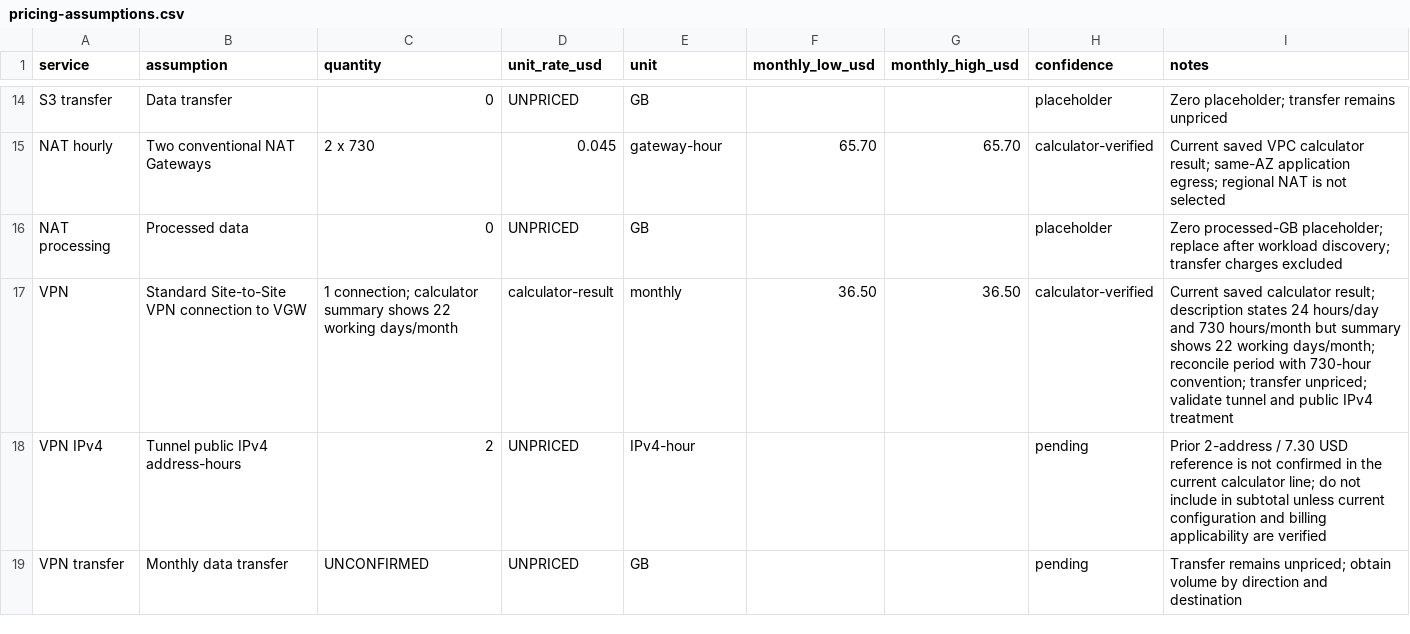
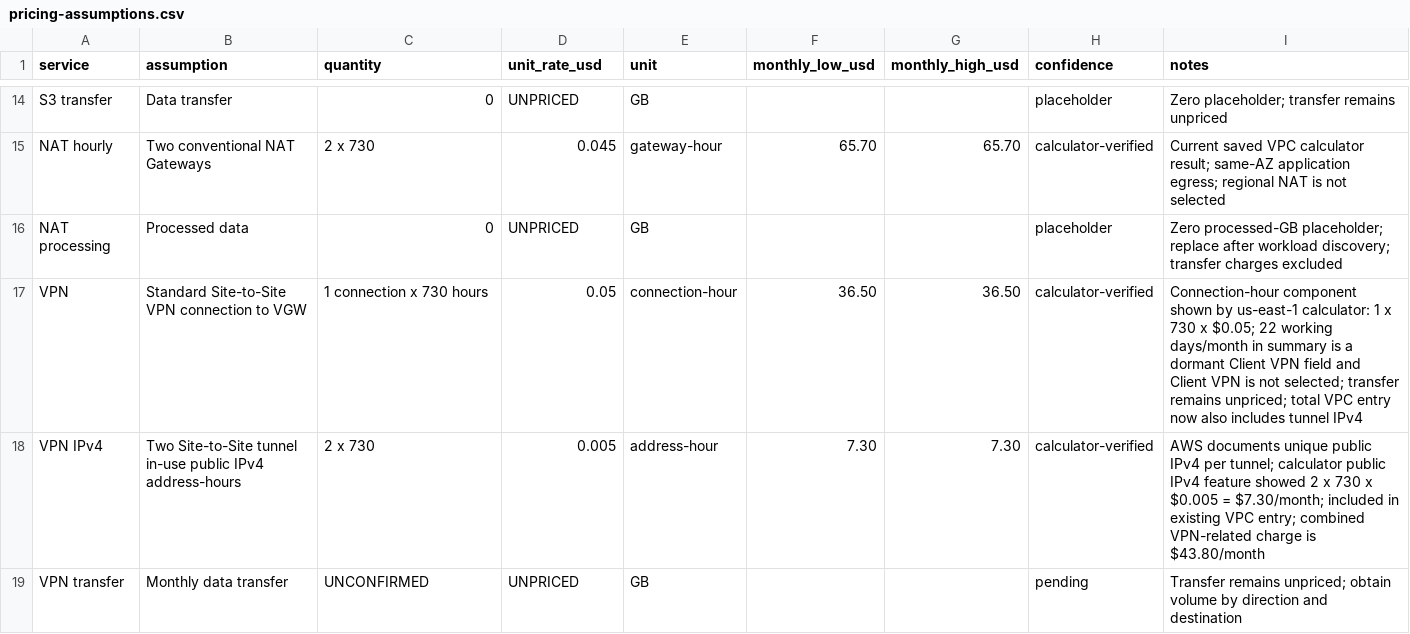
Before and after one commit to fhyxx/aws-cloud-migration-blueprint, a CSV file: cost/pricing-assumptions.csv, drawn as a sheet; only a part is shown, gaps mark what is left out; the diff covers the shown part only.

Commit message:
cost: reconcile VPN and add ALB sensitivity assumptions

```diff
--- a/cost/pricing-assumptions.csv
+++ b/cost/pricing-assumptions.csv
@@ -16,4 +16,4 @@ NAT hourly,Two conventional NAT Gateways,2 x 730,0.045,gateway-hour,65.70,65.70,
 NAT processing,Processed data,0,UNPRICED,GB,,,placeholder,Zero processed-GB placeholder; replace after workload discovery; transfer charges excluded
-VPN,Standard Site-to-Site VPN connection to VGW,1 connection; calculator summary shows 22 working days/month,calculator-result,monthly,36.50,36.50,calculator-verified,Current saved calculator result; description states 24 hours/day and 730 hours/month but summary shows 22 working days/month; reconcile period with 730-hour convention; transfer unpriced; validate tunnel and public IPv4 treatment
-VPN IPv4,Tunnel public IPv4 address-hours,2,UNPRICED,IPv4-hour,,,pending,Prior 2-address / 7.30 USD reference is not confirmed in the current calculator line; do not include in subtotal unless current configuration and billing applicability are verified
+VPN,Standard Site-to-Site VPN connection to VGW,1 connection x 730 hours,0.05,connection-hour,36.50,36.50,calculator-verified,Connection-hour component shown by us-east-1 calculator: 1 x 730 x $0.05; 22 working days/month in summary is a dormant Client VPN field and Client VPN is not selected; transfer remains unpriced; total VPC entry now also includes tunnel IPv4
+VPN IPv4,Two Site-to-Site tunnel in-use public IPv4 address-hours,2 x 730,0.005,address-hour,7.30,7.30,calculator-verified,AWS documents unique public IPv4 per tunnel; calculator public IPv4 feature showed 2 x 730 x $0.005 = $7.30/month; included in existing VPC entry; combined VPN-related charge is $43.80/month
 VPN transfer,Monthly data transfer,UNCONFIRMED,UNPRICED,GB,,,pending,Transfer remains unpriced; obtain volume by direction and destination
```
Also changed, not shown: 15 edited cells elsewhere in this file.
